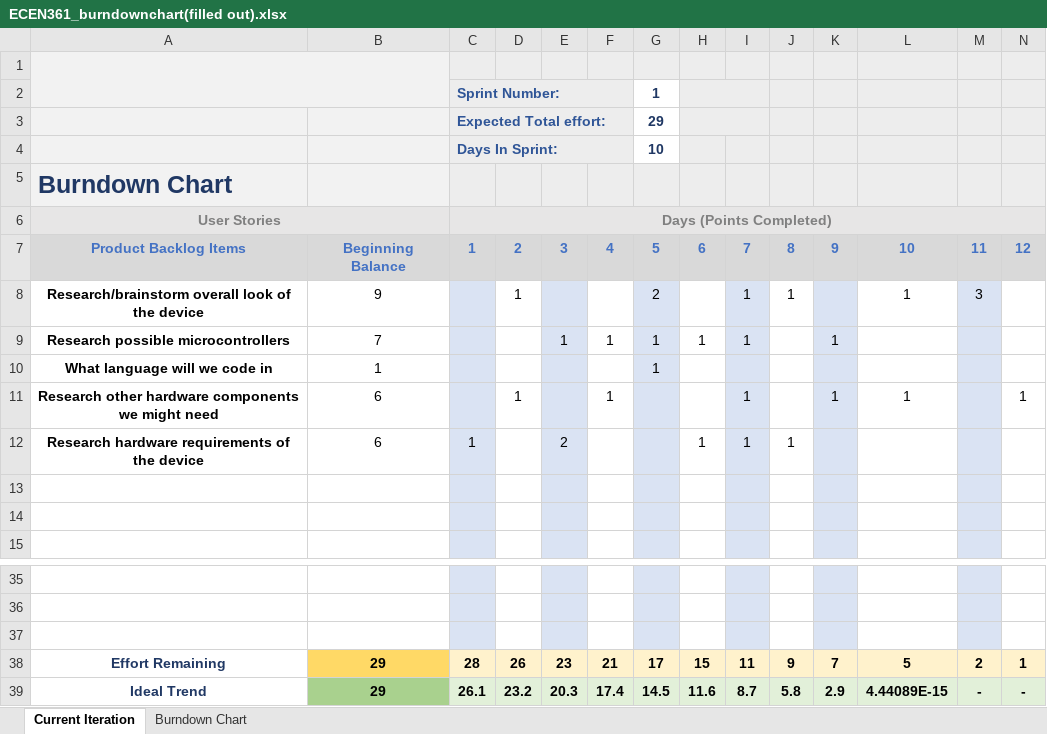
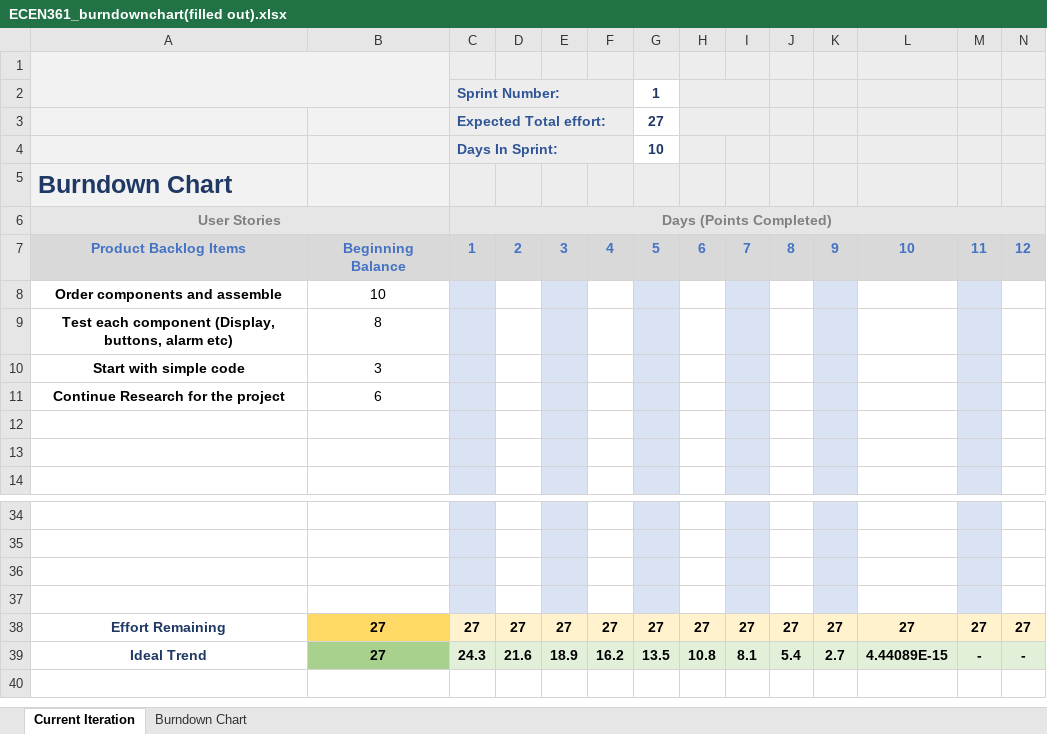
Before and after one commit to gib-student/Pomodoro-Globe, an Excel workbook: ECEN361_burndownchart(filled out).xlsx, sheet Current Iteration, drawn as a sheet; only a part is shown, gaps mark what is left out; values as stored, in another font and other column widths than the file's, no borders; charts and pictures and conditional formats not drawn; removed rows and columns are numbered as before the commit, all else as after; rows hold the shown columns only; the diff names each change by its address in the sheet, - before the commit and + after, or states it on an @@ line.

Commit message:
Add files via upload

```diff
--- a/ECEN361_burndownchart(filled out).xlsx (sheet Current Iteration)
+++ b/ECEN361_burndownchart(filled out).xlsx (sheet Current Iteration)
-G3: 29
+G3: 27
-row 8: Research/brainstorm overall look of the device | 9 |  | 1 |  |  | 2 |  | 1 | 1 |  | 1 | 3
-row 9: Research possible microcontrollers | 7 |  |  | 1 | 1 | 1 | 1 | 1 |  | 1
-row 10: What language will we code in | 1 |  |  |  |  | 1
-row 11: Research other hardware components we might need | 6 |  | 1 |  | 1 |  |  | 1 |  | 1 | 1 |  | 1
-row 12: Research hardware requirements of the device | 6 | 1 |  | 2 |  |  | 1 | 1 | 1
+row 8: Order components and assemble | 10
+row 9: Test each component (Display, buttons, alarm etc) | 8
+row 10: Start with simple code | 3
+row 11: Continue Research for the project | 6
-row 38: Effort Remaining | 29 | 28 | 26 | 23 | 21 | 17 | 15 | 11 | 9 | 7 | 5 | 2 | 1
+row 37: (empty)
+row 38: Effort Remaining | 27 | 27 | 27 | 27 | 27 | 27 | 27 | 27 | 27 | 27 | 27 | 27 | 27
-B39: 29
+B39: 27
-C39: 26.1
+C39: 24.3
-D39: 23.2
+D39: 21.6
-E39: 20.3
+E39: 18.9
-F39: 17.4
+F39: 16.2
-G39: 14.5
+G39: 13.5
-H39: 11.6
+H39: 10.8
-I39: 8.7
+I39: 8.1
-J39: 5.8
+J39: 5.4
-K39: 2.9
+K39: 2.7
```
Also changed, not shown: formulas that keep their value, charts or pictures.
